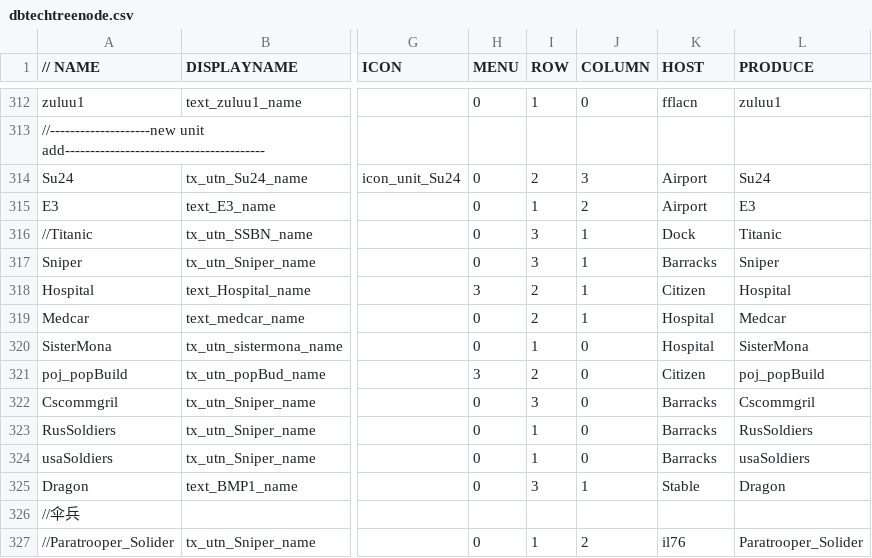
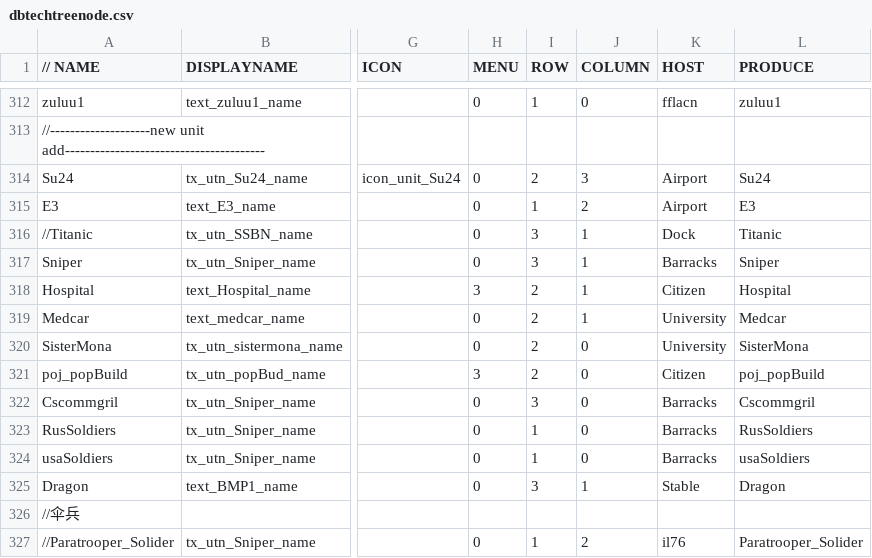
Before and after one commit to luojiang419/ee2, a CSV file: game-metadata/EE2X_db/TechTree/dbtechtreenode.csv, drawn as a sheet; only a part is shown, gaps mark what is left out; the diff names each change by its address in the sheet, - before the commit and + after, or states it on an @@ line.

```diff
--- a/game-metadata/EE2X_db/TechTree/dbtechtreenode.csv
+++ b/game-metadata/EE2X_db/TechTree/dbtechtreenode.csv
-K319:K320 (HOST): Hospital
+K319:K320 (HOST): University
-I320 (ROW): 1
+I320 (ROW): 2
```
Also changed, not shown: game-metadata/EE2X_db/TechTree/upgrade_unittypes.csv, 4 other files.
